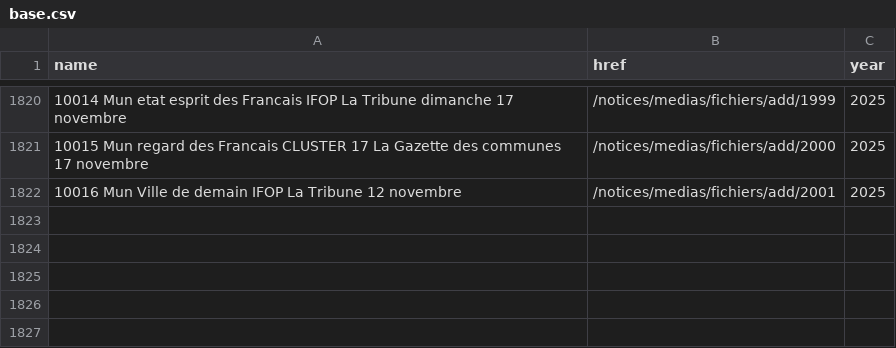
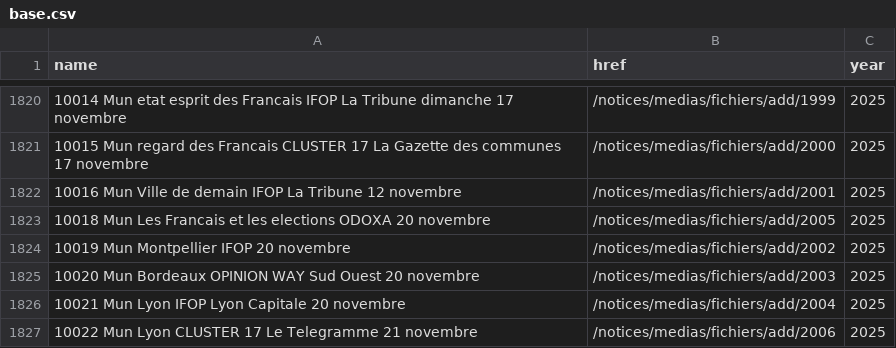
Before and after one commit to nsppolls/sondages-commission-index, a CSV file: base.csv, drawn as a sheet; only a part is shown, gaps mark what is left out.

```diff
--- a/base.csv
+++ b/base.csv
@@ -1822 +1822,6 @@ name,href,year
 10016 Mun Ville de demain IFOP La Tribune 12 novembre,/notices/medias/fichiers/add/2001,2025
+10018 Mun Les Francais et les elections ODOXA 20 novembre,/notices/medias/fichiers/add/2005,2025
+10019 Mun Montpellier IFOP 20 novembre,/notices/medias/fichiers/add/2002,2025
+10020 Mun Bordeaux OPINION WAY Sud Ouest 20 novembre,/notices/medias/fichiers/add/2003,2025
+10021 Mun Lyon IFOP Lyon Capitale 20 novembre,/notices/medias/fichiers/add/2004,2025
+10022 Mun Lyon CLUSTER 17 Le Telegramme 21 novembre,/notices/medias/fichiers/add/2006,2025
```
Also changed, not shown: files.csv, 6 other files.
